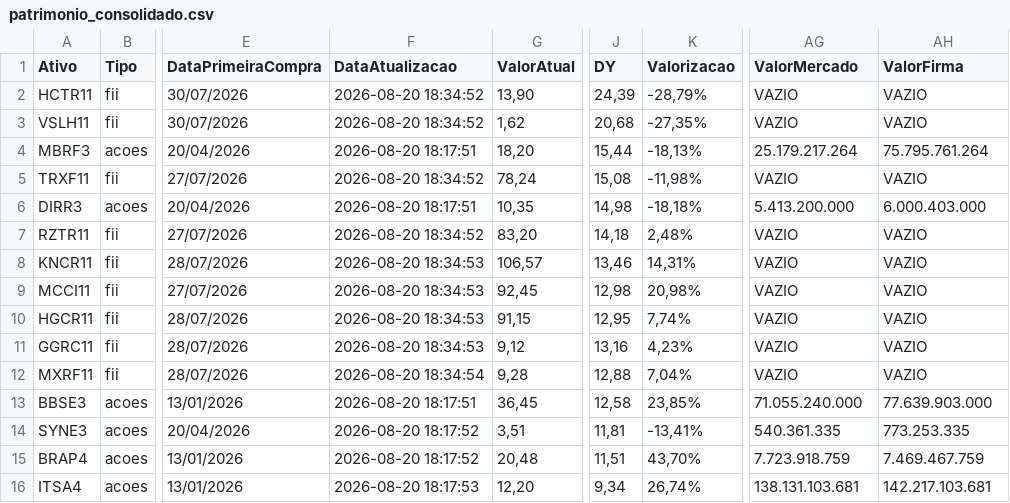
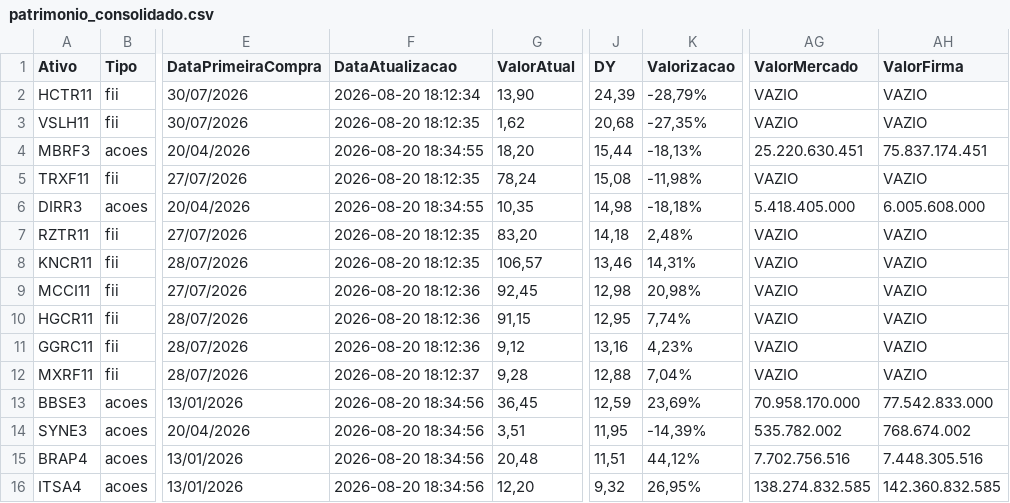
Before and after one commit to mec4tronico/FinancasOnline, a CSV file: patrimonio_consolidado.csv, drawn as a sheet; only a part is shown, gaps mark what is left out; the diff covers the shown part only; the diff names each change by its address in the sheet, - before the commit and + after, or states it on an @@ line.

Commit message:
Atualiza dados_mercados.csv

```diff
--- a/patrimonio_consolidado.csv
+++ b/patrimonio_consolidado.csv
-F2 (DataAtualizacao): 2026-08-20 18:34:52
+F2 (DataAtualizacao): 2026-08-20 18:12:34
-F3 (DataAtualizacao): 2026-08-20 18:34:52
+F3 (DataAtualizacao): 2026-08-20 18:12:35
-F4 (DataAtualizacao): 2026-08-20 18:17:51
+F4 (DataAtualizacao): 2026-08-20 18:34:55
-AG4 (ValorMercado): 25.179.217.264
+AG4 (ValorMercado): 25.220.630.451
-AH4 (ValorFirma): 75.795.761.264
+AH4 (ValorFirma): 75.837.174.451
-F5 (DataAtualizacao): 2026-08-20 18:34:52
+F5 (DataAtualizacao): 2026-08-20 18:12:35
-F6 (DataAtualizacao): 2026-08-20 18:17:51
+F6 (DataAtualizacao): 2026-08-20 18:34:55
-AG6 (ValorMercado): 5.413.200.000
+AG6 (ValorMercado): 5.418.405.000
-AH6 (ValorFirma): 6.000.403.000
+AH6 (ValorFirma): 6.005.608.000
-F7 (DataAtualizacao): 2026-08-20 18:34:52
+F7 (DataAtualizacao): 2026-08-20 18:12:35
-F8 (DataAtualizacao): 2026-08-20 18:34:53
+F8 (DataAtualizacao): 2026-08-20 18:12:35
-F9:F11 (DataAtualizacao): 2026-08-20 18:34:53
+F9:F11 (DataAtualizacao): 2026-08-20 18:12:36
-F12 (DataAtualizacao): 2026-08-20 18:34:54
+F12 (DataAtualizacao): 2026-08-20 18:12:37
-F13 (DataAtualizacao): 2026-08-20 18:17:51
+F13 (DataAtualizacao): 2026-08-20 18:34:56
-J13 (DY): 12,58
+J13 (DY): 12,59
-K13 (Valorizacao): 23,85%
+K13 (Valorizacao): 23,69%
-AG13 (ValorMercado): 71.055.240.000
+AG13 (ValorMercado): 70.958.170.000
-AH13 (ValorFirma): 77.639.903.000
+AH13 (ValorFirma): 77.542.833.000
-F14:F15 (DataAtualizacao): 2026-08-20 18:17:52
+F14:F15 (DataAtualizacao): 2026-08-20 18:34:56
-J14 (DY): 11,81
+J14 (DY): 11,95
-K14 (Valorizacao): -13,41%
+K14 (Valorizacao): -14,39%
-AG14 (ValorMercado): 540.361.335
+AG14 (ValorMercado): 535.782.002
-AH14 (ValorFirma): 773.253.335
+AH14 (ValorFirma): 768.674.002
-K15 (Valorizacao): 43,70%
+K15 (Valorizacao): 44,12%
-AG15 (ValorMercado): 7.723.918.759
+AG15 (ValorMercado): 7.702.756.516
-AH15 (ValorFirma): 7.469.467.759
+AH15 (ValorFirma): 7.448.305.516
-F16 (DataAtualizacao): 2026-08-20 18:17:53
+F16 (DataAtualizacao): 2026-08-20 18:34:56
-J16 (DY): 9,34
+J16 (DY): 9,32
-K16 (Valorizacao): 26,74%
+K16 (Valorizacao): 26,95%
-AG16 (ValorMercado): 138.131.103.681
+AG16 (ValorMercado): 138.274.832.585
-AH16 (ValorFirma): 142.217.103.681
+AH16 (ValorFirma): 142.360.832.585
```
Also changed, not shown: 38 edited cells elsewhere in this file.
